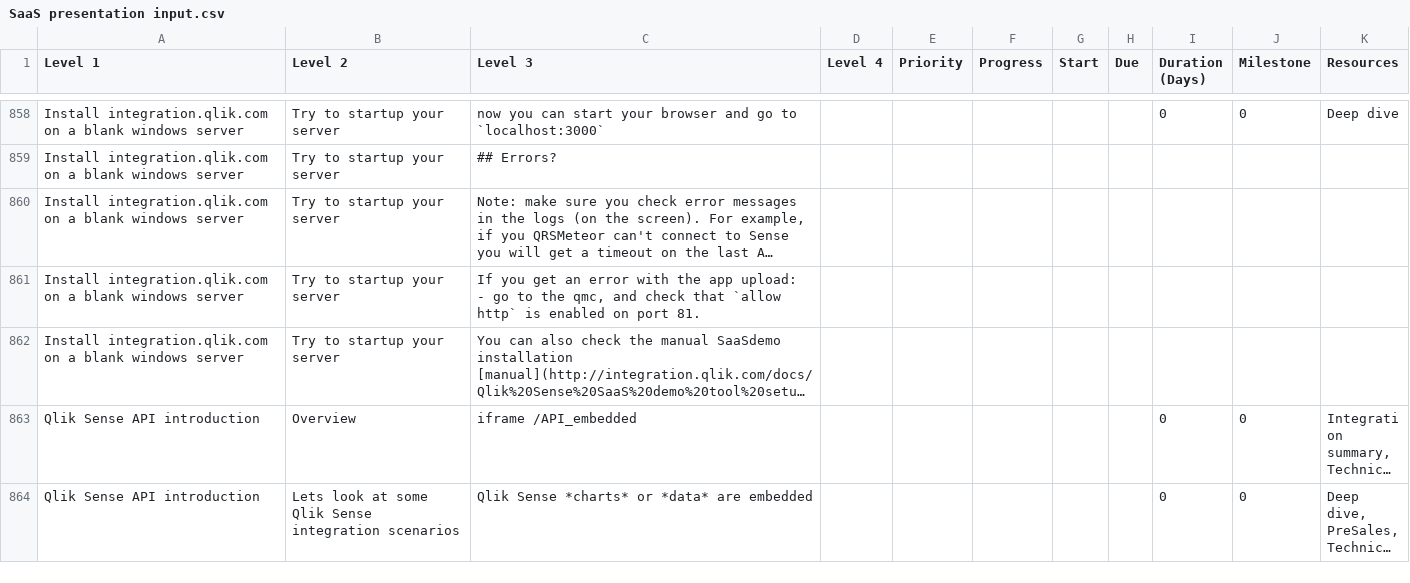
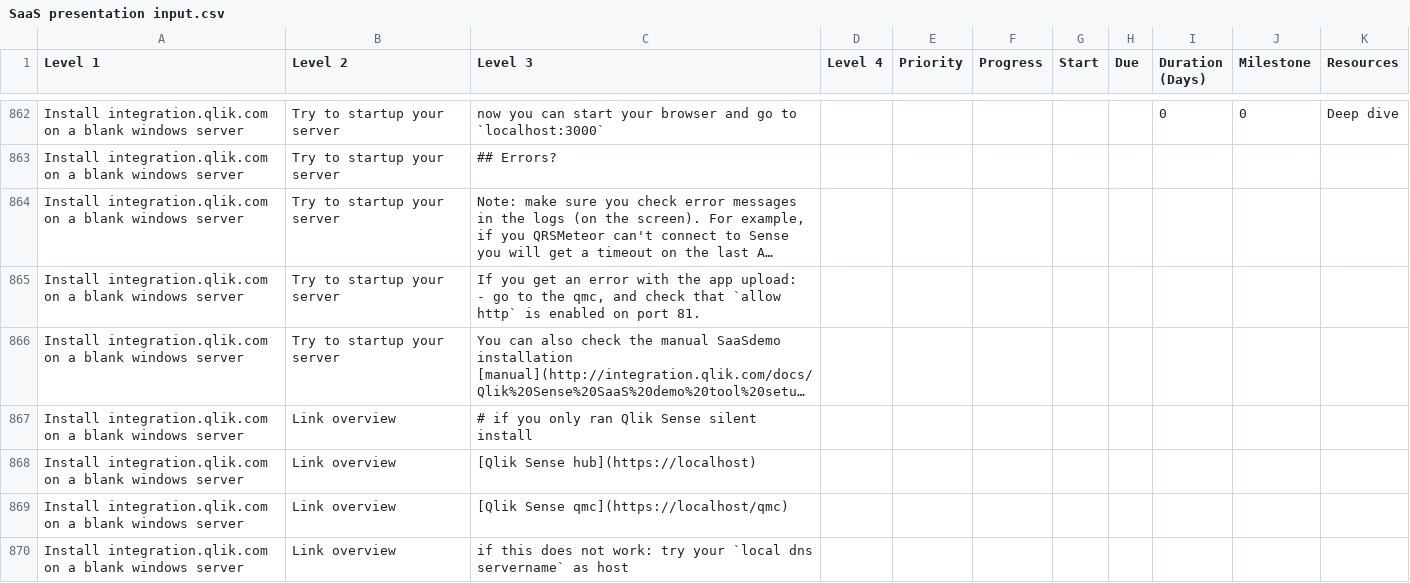
Before and after one commit to QHose/QRSMeteor, a CSV file: Sense Demo materials/SaaS presentation input.csv, drawn as a sheet; only a part is shown, gaps mark what is left out; the shorter side is filled out with more unchanged rows; long unchanged cells end in …; the diff covers the shown part only; the diff names each change by its address in the sheet, - before the commit and + after, or states it on an @@ line.

Commit message:
updated script

```diff
--- a/Sense Demo materials/SaaS presentation input.csv
+++ b/Sense Demo materials/SaaS presentation input.csv
+row 867: Install integration.qlik.com on a blank windows server | Link overview | # if you only ran Qlik Sense silent install
+row 868: Install integration.qlik.com on a blank windows server | Link overview | [Qlik Sense hub](https://localhost)
+row 869: Install integration.qlik.com on a blank windows server | Link overview | [Qlik Sense qmc](https://localhost/qmc)
+row 870: Install integration.qlik.com on a blank windows server | Link overview | if this does not work: try your `local dns servername` as host
```
Also changed, not shown: 8 added rows and 5 edited cells elsewhere in this file.
